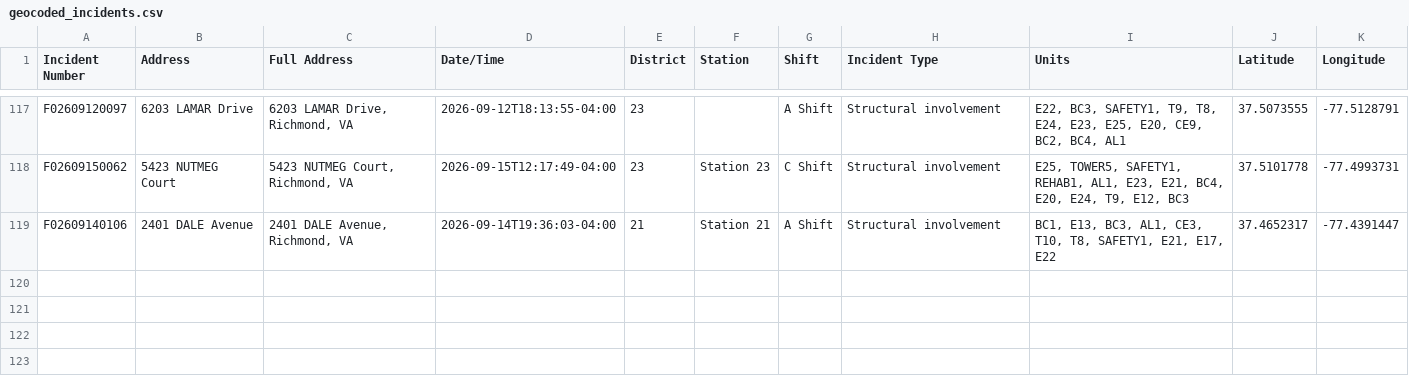
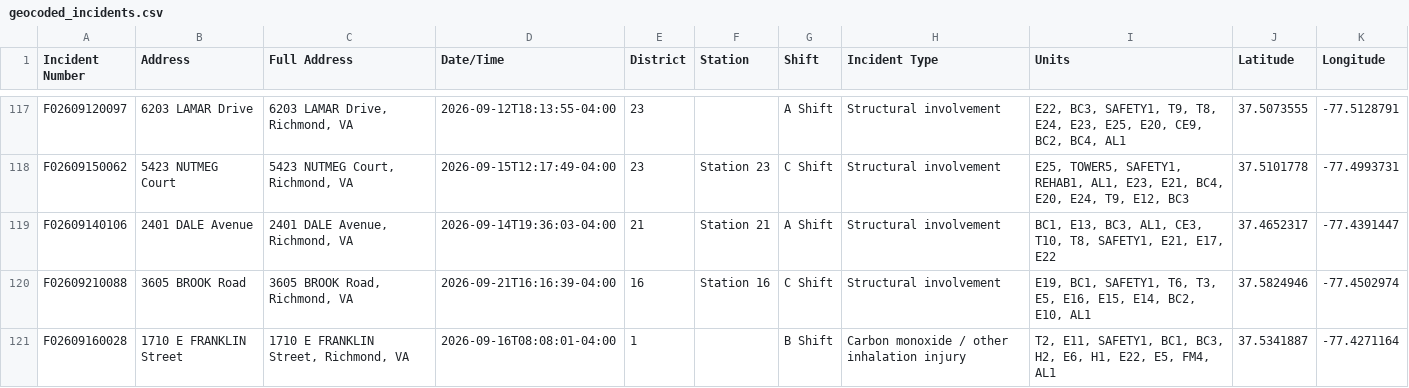
Before and after one commit to FireFerg/richmond-fire-analytics, a CSV file: data/geocoded_incidents.csv, drawn as a sheet; only a part is shown, gaps mark what is left out.

Commit message:
Update incident data

```diff
--- a/data/geocoded_incidents.csv
+++ b/data/geocoded_incidents.csv
@@ -119 +119,3 @@ F02609150062,5423 NUTMEG Court,"5423 NUTMEG Court, Richmond, VA",2026-09-15T12:1
 F02609140106,2401 DALE Avenue,"2401 DALE Avenue, Richmond, VA",2026-09-14T19:36:03-04:00,21,Station 21,A Shift,Structural involvement,"BC1, E13, BC3, AL1, CE3, T10, T8, SAFETY1, E21, E17, E22",37.4652317,-77.4391447
+F02609210088,3605 BROOK Road,"3605 BROOK Road, Richmond, VA",2026-09-21T16:16:39-04:00,16,Station 16,C Shift,Structural involvement,"E19, BC1, SAFETY1, T6, T3, E5, E16, E15, E14, BC2, E10, AL1",37.5824946,-77.4502974
+F02609160028,1710 E FRANKLIN Street,"1710 E FRANKLIN Street, Richmond, VA",2026-09-16T08:08:01-04:00,1,,B Shift,Carbon monoxide / other inhalation injury,"T2, E11, SAFETY1, BC1, BC3, H2, E6, H1, E22, E5, FM4, AL1",37.5341887,-77.4271164
```
Also changed, not shown: 1 other file.
